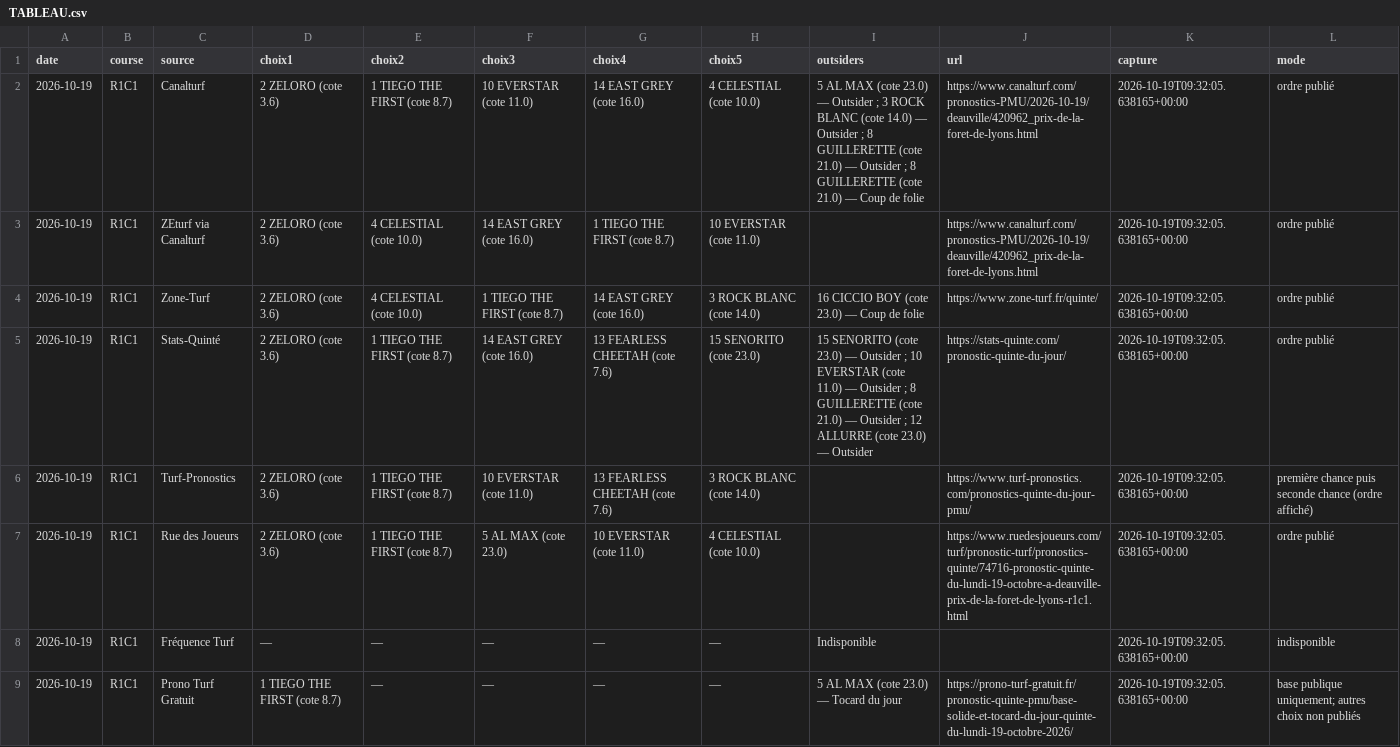
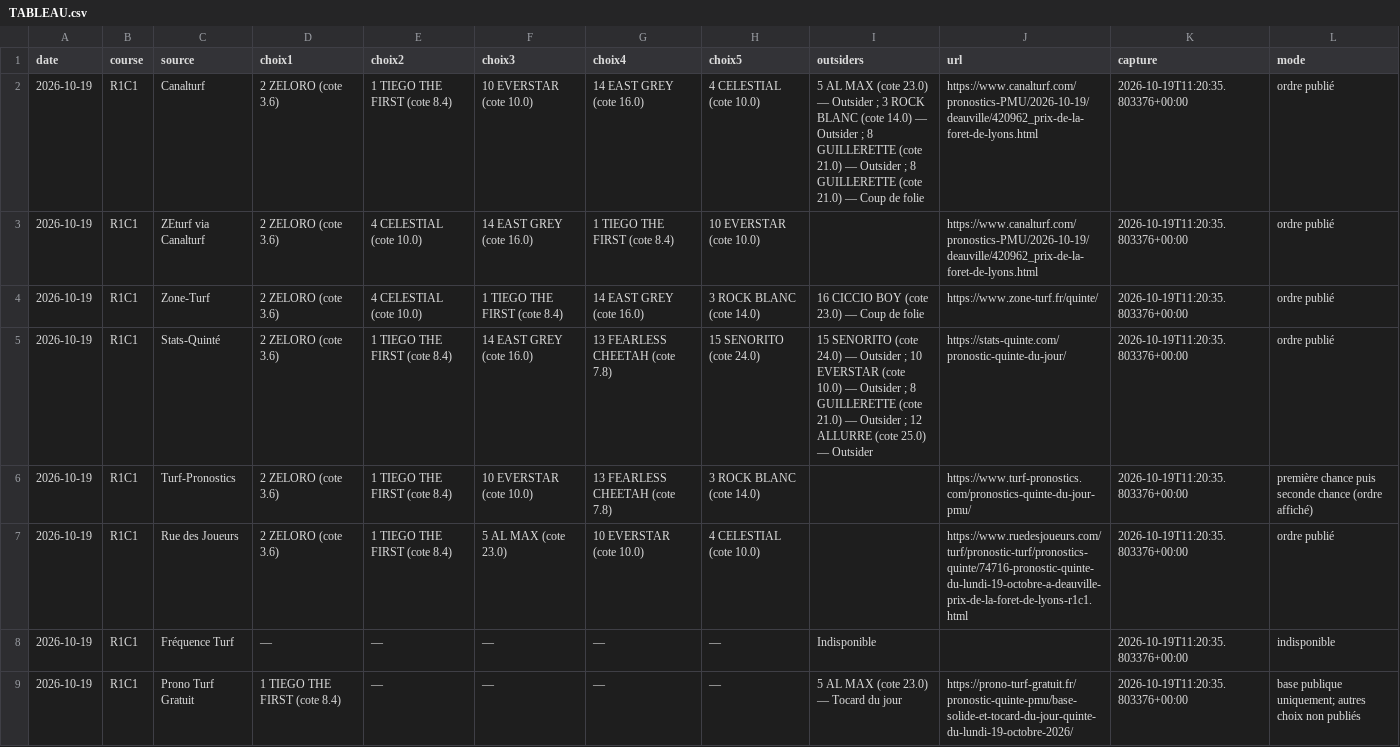
Before and after one commit to Pascalrive/pmu-scorer, a CSV file: consensus_pronostics/data/2026-10-19/TABLEAU.csv, drawn as a sheet.

Commit message:
Archive consensus editorial independant

```diff
--- a/consensus_pronostics/data/2026-10-19/TABLEAU.csv
+++ b/consensus_pronostics/data/2026-10-19/TABLEAU.csv
@@ -1,9 +1,9 @@
 date,course,source,choix1,choix2,choix3,choix4,choix5,outsiders,url,capture,mode
-2026-10-19,R1C1,Canalturf,2 ZELORO (cote 3.6),1 TIEGO THE FIRST (cote 8.7),10 EVERSTAR (cote 11.0),14 EAST GREY (cote 16.0),4 CELESTIAL (cote 10.0),5 AL MAX (cote 23.0) — Outsider ; 3 ROCK BLANC (cote 14.0) — Outsider ; 8 GUILLERETTE (cote 21.0) — Outsider ; 8 GUILLERETTE (cote 21.0) — Coup de folie,https://www.canalturf.com/pronostics-PMU/2026-10-19/deauville/420962_prix-de-la-foret-de-lyons.html,2026-10-19T09:32:05.638165+00:00,ordre publié
-2026-10-19,R1C1,ZEturf via Canalturf,2 ZELORO (cote 3.6),4 CELESTIAL (cote 10.0),14 EAST GREY (cote 16.0),1 TIEGO THE FIRST (cote 8.7),10 EVERSTAR (cote 11.0),,https://www.canalturf.com/pronostics-PMU/2026-10-19/deauville/420962_prix-de-la-foret-de-lyons.html,2026-10-19T09:32:05.638165+00:00,ordre publié
-2026-10-19,R1C1,Zone-Turf,2 ZELORO (cote 3.6),4 CELESTIAL (cote 10.0),1 TIEGO THE FIRST (cote 8.7),14 EAST GREY (cote 16.0),3 ROCK BLANC (cote 14.0),16 CICCIO BOY (cote 23.0) — Coup de folie,https://www.zone-turf.fr/quinte/,2026-10-19T09:32:05.638165+00:00,ordre publié
-2026-10-19,R1C1,Stats-Quinté,2 ZELORO (cote 3.6),1 TIEGO THE FIRST (cote 8.7),14 EAST GREY (cote 16.0),13 FEARLESS CHEETAH (cote 7.6),15 SENORITO (cote 23.0),15 SENORITO (cote 23.0) — Outsider ; 10 EVERSTAR (cote 11.0) — Outsider ; 8 GUILLERETTE (cote 21.0) — Outsider ; 12 ALLURRE (cote 23.0) — Outsider,https://stats-quinte.com/pronostic-quinte-du-jour/,2026-10-19T09:32:05.638165+00:00,ordre publié
-2026-10-19,R1C1,Turf-Pronostics,2 ZELORO (cote 3.6),1 TIEGO THE FIRST (cote 8.7),10 EVERSTAR (cote 11.0),13 FEARLESS CHEETAH (cote 7.6),3 ROCK BLANC (cote 14.0),,https://www.turf-pronostics.com/pronostics-quinte-du-jour-pmu/,2026-10-19T09:32:05.638165+00:00,première chance puis seconde chance (ordre affiché)
-2026-10-19,R1C1,Rue des Joueurs,2 ZELORO (cote 3.6),1 TIEGO THE FIRST (cote 8.7),5 AL MAX (cote 23.0),10 EVERSTAR (cote 11.0),4 CELESTIAL (cote 10.0),,https://www.ruedesjoueurs.com/turf/pronostic-turf/pronostics-quinte/74716-pronostic-quinte-du-lundi-19-octobre-a-deauville-prix-de-la-foret-de-lyons-r1c1.html,2026-10-19T09:32:05.638165+00:00,ordre publié
-2026-10-19,R1C1,Fréquence Turf,—,—,—,—,—,Indisponible,,2026-10-19T09:32:05.638165+00:00,indisponible
-2026-10-19,R1C1,Prono Turf Gratuit,1 TIEGO THE FIRST (cote 8.7),—,—,—,—,5 AL MAX (cote 23.0) — Tocard du jour,https://prono-turf-gratuit.fr/pronostic-quinte-pmu/base-solide-et-tocard-du-jour-quinte-du-lundi-19-octobre-2026/,2026-10-19T09:32:05.638165+00:00,base publique uniquement; autres choix non publiés
+2026-10-19,R1C1,Canalturf,2 ZELORO (cote 3.6),1 TIEGO THE FIRST (cote 8.4),10 EVERSTAR (cote 10.0),14 EAST GREY (cote 16.0),4 CELESTIAL (cote 10.0),5 AL MAX (cote 23.0) — Outsider ; 3 ROCK BLANC (cote 14.0) — Outsider ; 8 GUILLERETTE (cote 21.0) — Outsider ; 8 GUILLERETTE (cote 21.0) — Coup de folie,https://www.canalturf.com/pronostics-PMU/2026-10-19/deauville/420962_prix-de-la-foret-de-lyons.html,2026-10-19T11:20:35.803376+00:00,ordre publié
+2026-10-19,R1C1,ZEturf via Canalturf,2 ZELORO (cote 3.6),4 CELESTIAL (cote 10.0),14 EAST GREY (cote 16.0),1 TIEGO THE FIRST (cote 8.4),10 EVERSTAR (cote 10.0),,https://www.canalturf.com/pronostics-PMU/2026-10-19/deauville/420962_prix-de-la-foret-de-lyons.html,2026-10-19T11:20:35.803376+00:00,ordre publié
+2026-10-19,R1C1,Zone-Turf,2 ZELORO (cote 3.6),4 CELESTIAL (cote 10.0),1 TIEGO THE FIRST (cote 8.4),14 EAST GREY (cote 16.0),3 ROCK BLANC (cote 14.0),16 CICCIO BOY (cote 23.0) — Coup de folie,https://www.zone-turf.fr/quinte/,2026-10-19T11:20:35.803376+00:00,ordre publié
+2026-10-19,R1C1,Stats-Quinté,2 ZELORO (cote 3.6),1 TIEGO THE FIRST (cote 8.4),14 EAST GREY (cote 16.0),13 FEARLESS CHEETAH (cote 7.8),15 SENORITO (cote 24.0),15 SENORITO (cote 24.0) — Outsider ; 10 EVERSTAR (cote 10.0) — Outsider ; 8 GUILLERETTE (cote 21.0) — Outsider ; 12 ALLURRE (cote 25.0) — Outsider,https://stats-quinte.com/pronostic-quinte-du-jour/,2026-10-19T11:20:35.803376+00:00,ordre publié
+2026-10-19,R1C1,Turf-Pronostics,2 ZELORO (cote 3.6),1 TIEGO THE FIRST (cote 8.4),10 EVERSTAR (cote 10.0),13 FEARLESS CHEETAH (cote 7.8),3 ROCK BLANC (cote 14.0),,https://www.turf-pronostics.com/pronostics-quinte-du-jour-pmu/,2026-10-19T11:20:35.803376+00:00,première chance puis seconde chance (ordre affiché)
+2026-10-19,R1C1,Rue des Joueurs,2 ZELORO (cote 3.6),1 TIEGO THE FIRST (cote 8.4),5 AL MAX (cote 23.0),10 EVERSTAR (cote 10.0),4 CELESTIAL (cote 10.0),,https://www.ruedesjoueurs.com/turf/pronostic-turf/pronostics-quinte/74716-pronostic-quinte-du-lundi-19-octobre-a-deauville-prix-de-la-foret-de-lyons-r1c1.html,2026-10-19T11:20:35.803376+00:00,ordre publié
+2026-10-19,R1C1,Fréquence Turf,—,—,—,—,—,Indisponible,,2026-10-19T11:20:35.803376+00:00,indisponible
+2026-10-19,R1C1,Prono Turf Gratuit,1 TIEGO THE FIRST (cote 8.4),—,—,—,—,5 AL MAX (cote 23.0) — Tocard du jour,https://prono-turf-gratuit.fr/pronostic-quinte-pmu/base-solide-et-tocard-du-jour-quinte-du-lundi-19-octobre-2026/,2026-10-19T11:20:35.803376+00:00,base publique uniquement; autres choix non publiés
```
Also changed, not shown: 5 other files.
